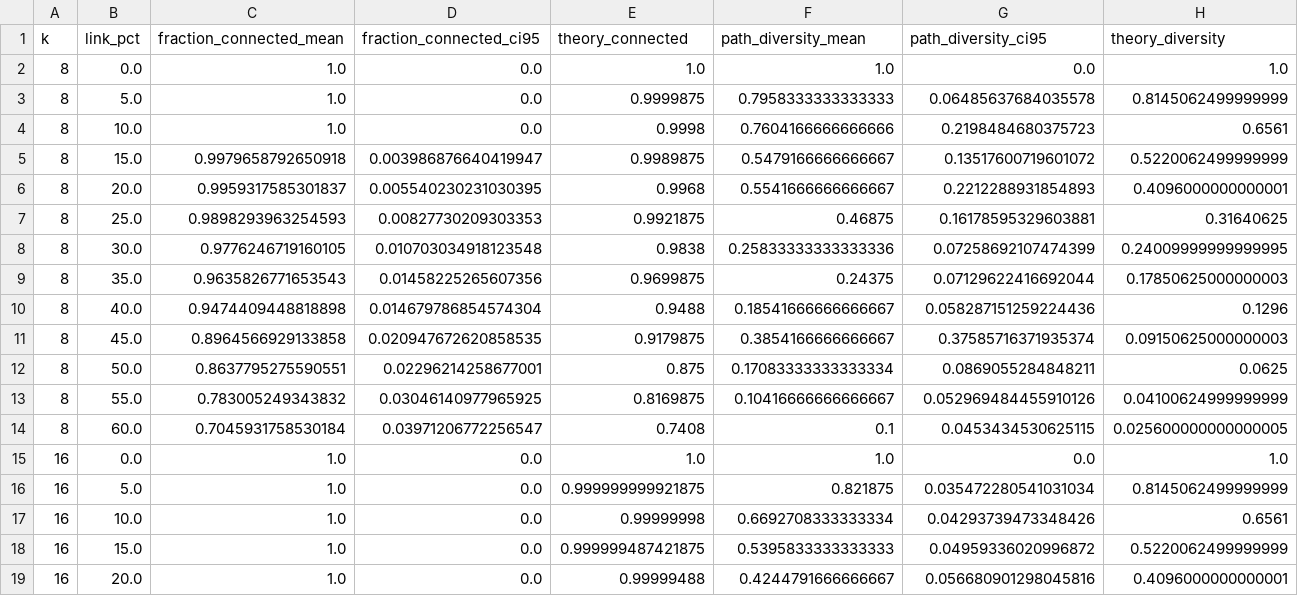
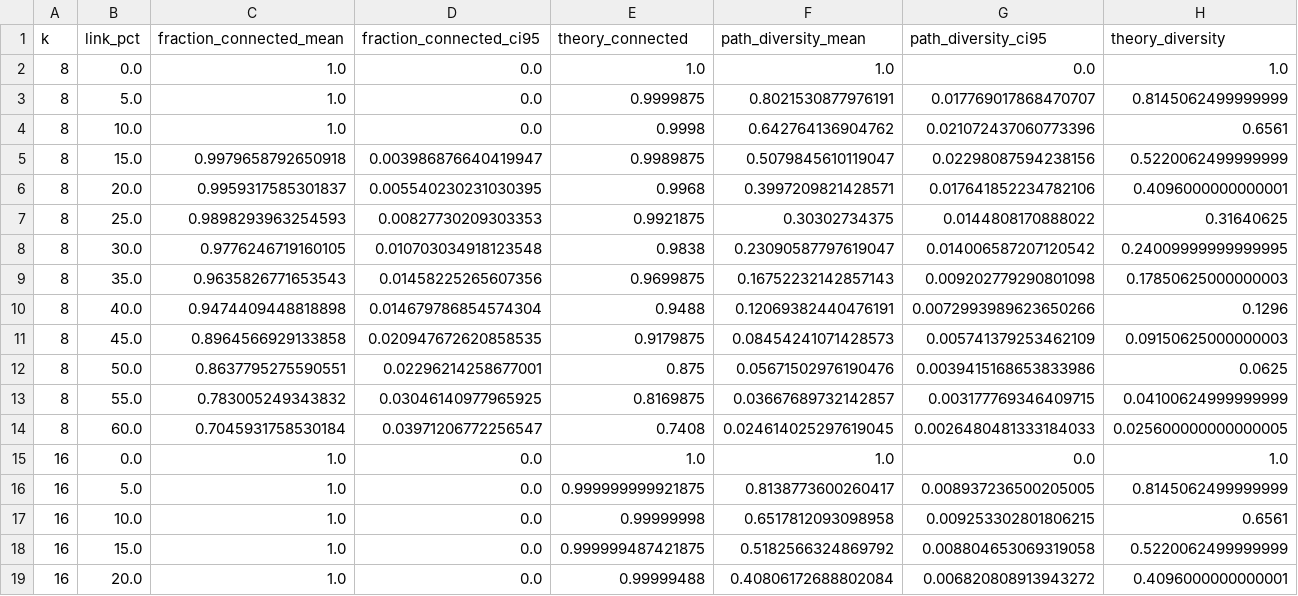
Before and after one commit to leonshumil/Fat-Tree-Network-Topology, a CSV file: results/e1_connectivity.csv, drawn as a sheet; only a part is shown; the diff covers the shown part only.

```diff
--- a/results/e1_connectivity.csv
+++ b/results/e1_connectivity.csv
@@ -2,18 +2,18 @@ k,link_pct,fraction_connected_mean,fraction_connected_ci95,theory_connected,path
 8,0.0,1.0,0.0,1.0,1.0,0.0,1.0
-8,5.0,1.0,0.0,0.9999875,0.7958333333333333,0.06485637684035578,0.8145062499999999
-8,10.0,1.0,0.0,0.9998,0.7604166666666666,0.2198484680375723,0.6561
-8,15.0,0.9979658792650918,0.003986876640419947,0.9989875,0.5479166666666667,0.13517600719601072,0.5220062499999999
-8,20.0,0.9959317585301837,0.005540230231030395,0.9968,0.5541666666666667,0.2212288931854893,0.4096000000000001
-8,25.0,0.9898293963254593,0.00827730209303353,0.9921875,0.46875,0.16178595329603881,0.31640625
-8,30.0,0.9776246719160105,0.010703034918123548,0.9838,0.25833333333333336,0.07258692107474399,0.24009999999999995
-8,35.0,0.9635826771653543,0.01458225265607356,0.9699875,0.24375,0.07129622416692044,0.17850625000000003
-8,40.0,0.9474409448818898,0.014679786854574304,0.9488,0.18541666666666667,0.058287151259224436,0.1296
-8,45.0,0.8964566929133858,0.020947672620858535,0.9179875,0.3854166666666667,0.37585716371935374,0.09150625000000003
-8,50.0,0.8637795275590551,0.02296214258677001,0.875,0.17083333333333334,0.0869055284848211,0.0625
-8,55.0,0.783005249343832,0.03046140977965925,0.8169875,0.10416666666666667,0.052969484455910126,0.04100624999999999
-8,60.0,0.7045931758530184,0.03971206772256547,0.7408,0.1,0.0453434530625115,0.025600000000000005
+8,5.0,1.0,0.0,0.9999875,0.8021530877976191,0.017769017868470707,0.8145062499999999
+8,10.0,1.0,0.0,0.9998,0.642764136904762,0.021072437060773396,0.6561
+8,15.0,0.9979658792650918,0.003986876640419947,0.9989875,0.5079845610119047,0.02298087594238156,0.5220062499999999
+8,20.0,0.9959317585301837,0.005540230231030395,0.9968,0.3997209821428571,0.017641852234782106,0.4096000000000001
+8,25.0,0.9898293963254593,0.00827730209303353,0.9921875,0.30302734375,0.0144808170888022,0.31640625
+8,30.0,0.9776246719160105,0.010703034918123548,0.9838,0.23090587797619047,0.014006587207120542,0.24009999999999995
+8,35.0,0.9635826771653543,0.01458225265607356,0.9699875,0.16752232142857143,0.009202779290801098,0.17850625000000003
+8,40.0,0.9474409448818898,0.014679786854574304,0.9488,0.12069382440476191,0.0072993989623650266,0.1296
+8,45.0,0.8964566929133858,0.020947672620858535,0.9179875,0.08454241071428573,0.005741379253462109,0.09150625000000003
+8,50.0,0.8637795275590551,0.02296214258677001,0.875,0.05671502976190476,0.0039415168653833986,0.0625
+8,55.0,0.783005249343832,0.03046140977965925,0.8169875,0.03667689732142857,0.003177769346409715,0.04100624999999999
+8,60.0,0.7045931758530184,0.03971206772256547,0.7408,0.024614025297619045,0.0026480481333184033,0.025600000000000005
 16,0.0,1.0,0.0,1.0,1.0,0.0,1.0
-16,5.0,1.0,0.0,0.999999999921875,0.821875,0.035472280541031034,0.8145062499999999
-16,10.0,1.0,0.0,0.99999998,0.6692708333333334,0.04293739473348426,0.6561
-16,15.0,1.0,0.0,0.999999487421875,0.5395833333333333,0.04959336020996872,0.5220062499999999
-16,20.0,1.0,0.0,0.99999488,0.4244791666666667,0.056680901298045816,0.4096000000000001
+16,5.0,1.0,0.0,0.999999999921875,0.8138773600260417,0.008937236500205005,0.8145062499999999
+16,10.0,1.0,0.0,0.99999998,0.6517812093098958,0.009253302801806215,0.6561
+16,15.0,1.0,0.0,0.999999487421875,0.5182566324869792,0.008804653069319058,0.5220062499999999
+16,20.0,1.0,0.0,0.99999488,0.40806172688802084,0.006820808913943272,0.4096000000000001
```
Also changed, not shown: 40 edited cells elsewhere in this file, 11 other files.
